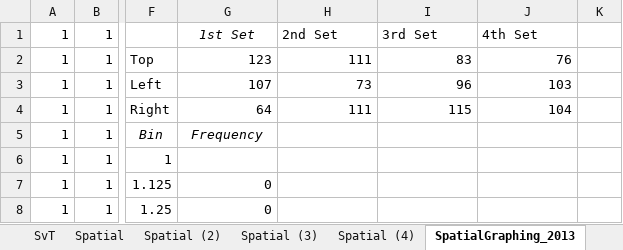
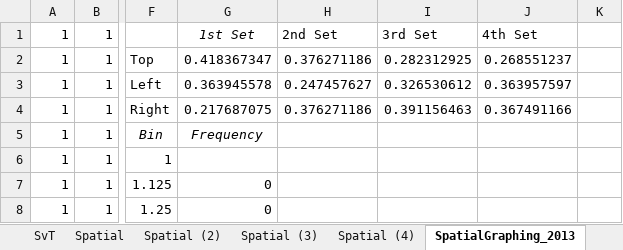
Before and after one commit to jerrywzhang/Prediction-Game, an Excel workbook: Data.xlsx, sheet SpatialGraphing_2013, drawn as a sheet; only a part is shown, gaps mark what is left out; values as stored, in another font and other column widths than the file's, no borders; charts and pictures not drawn; the diff covers the shown part only; the diff names each change by its address in the sheet, - before the commit and + after, or states it on an @@ line.

```diff
--- a/Data.xlsx (sheet SpatialGraphing_2013)
+++ b/Data.xlsx (sheet SpatialGraphing_2013)
-G2: 123
+G2: 0.418367347
-H2: 111
+H2: 0.376271186
-I2: 83
+I2: 0.282312925
-J2: 76
+J2: 0.268551237
-G3: 107
+G3: 0.363945578
-H3: 73
+H3: 0.247457627
-I3: 96
+I3: 0.326530612
-J3: 103
+J3: 0.363957597
-G4: 64
+G4: 0.217687075
-H4: 111
+H4: 0.376271186
-I4: 115
+I4: 0.391156463
-J4: 104
+J4: 0.367491166
```
Also changed, not shown: 24 edited cells elsewhere in this sheet, sheet TemporalGraphing_excel2013, charts or pictures, 11 other files.
